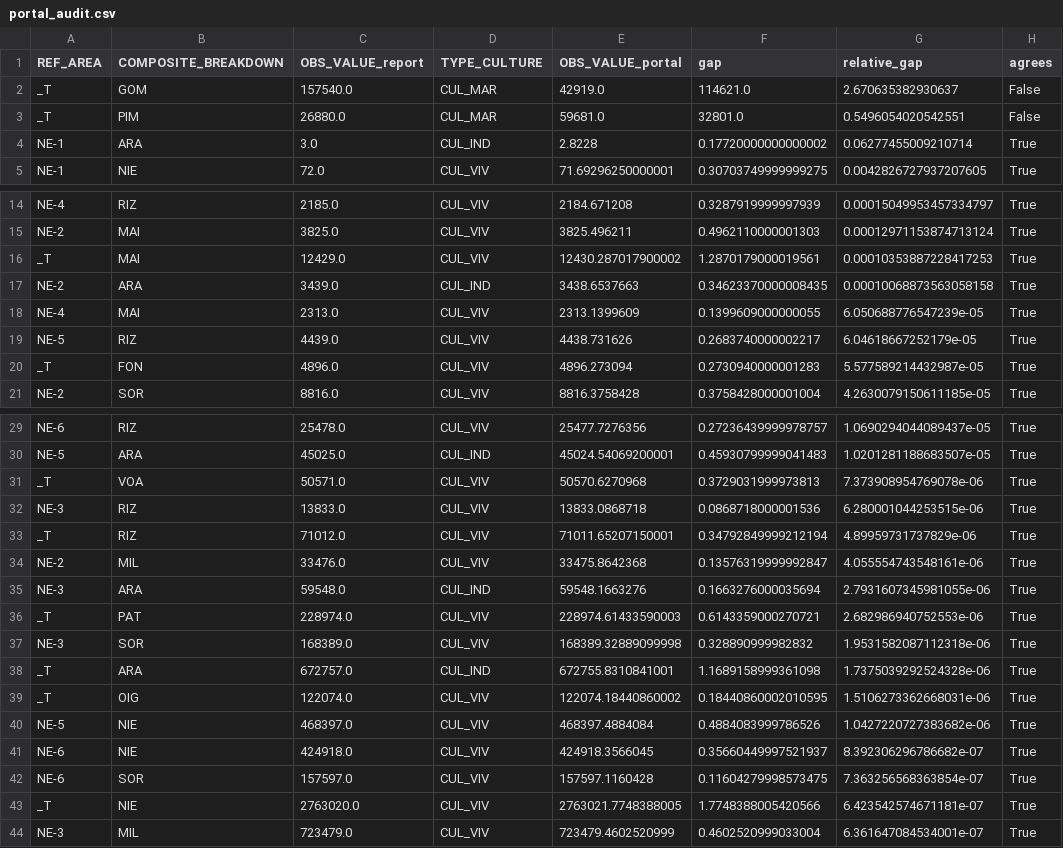
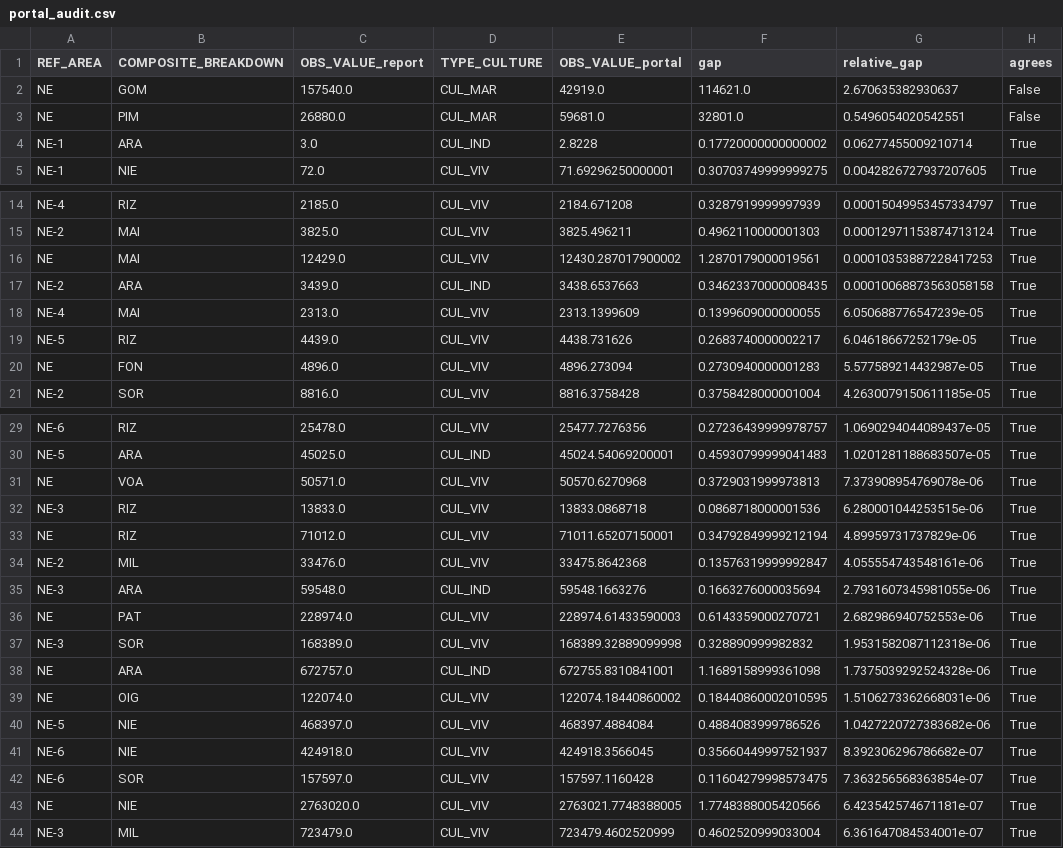
Before and after one commit to AbdelkaderYS/pdf2sdmx, a CSV file: data/processed/portal_audit.csv, drawn as a sheet; only a part is shown, gaps mark what is left out; the diff covers the shown part only.

Commit message:
fix: read every page, number format per page, period per table

```diff
--- a/data/processed/portal_audit.csv
+++ b/data/processed/portal_audit.csv
@@ -1,4 +1,4 @@
 REF_AREA,COMPOSITE_BREAKDOWN,OBS_VALUE_report,TYPE_CULTURE,OBS_VALUE_portal,gap,relative_gap,agrees
-_T,GOM,157540.0,CUL_MAR,42919.0,114621.0,2.670635382930637,False
-_T,PIM,26880.0,CUL_MAR,59681.0,32801.0,0.5496054020542551,False
+NE,GOM,157540.0,CUL_MAR,42919.0,114621.0,2.670635382930637,False
+NE,PIM,26880.0,CUL_MAR,59681.0,32801.0,0.5496054020542551,False
 NE-1,ARA,3.0,CUL_IND,2.8228,0.17720000000000002,0.06277455009210714,True
@@ -15,3 +15,3 @@ NE-4,RIZ,2185.0,CUL_VIV,2184.671208,0.3287919999997939,0.00015049953457334797,Tr
 NE-2,MAI,3825.0,CUL_VIV,3825.496211,0.4962110000001303,0.00012971153874713124,True
-_T,MAI,12429.0,CUL_VIV,12430.287017900002,1.2870179000019561,0.00010353887228417253,True
+NE,MAI,12429.0,CUL_VIV,12430.287017900002,1.2870179000019561,0.00010353887228417253,True
 NE-2,ARA,3439.0,CUL_IND,3438.6537663,0.34623370000008435,0.00010068873563058158,True
@@ -19,3 +19,3 @@ NE-4,MAI,2313.0,CUL_VIV,2313.1399609,0.1399609000000055,6.050688776547239e-05,Tr
 NE-5,RIZ,4439.0,CUL_VIV,4438.731626,0.2683740000002217,6.04618667252179e-05,True
-_T,FON,4896.0,CUL_VIV,4896.273094,0.2730940000001283,5.577589214432987e-05,True
+NE,FON,4896.0,CUL_VIV,4896.273094,0.2730940000001283,5.577589214432987e-05,True
 NE-2,SOR,8816.0,CUL_VIV,8816.3758428,0.3758428000001004,4.2630079150611185e-05,True
@@ -30,11 +30,11 @@ NE-6,RIZ,25478.0,CUL_VIV,25477.7276356,0.27236439999978757,1.0690294044089437e-0
 NE-5,ARA,45025.0,CUL_IND,45024.54069200001,0.45930799999041483,1.0201281188683507e-05,True
-_T,VOA,50571.0,CUL_VIV,50570.6270968,0.3729031999973813,7.373908954769078e-06,True
+NE,VOA,50571.0,CUL_VIV,50570.6270968,0.3729031999973813,7.373908954769078e-06,True
 NE-3,RIZ,13833.0,CUL_VIV,13833.0868718,0.0868718000001536,6.280001044253515e-06,True
-_T,RIZ,71012.0,CUL_VIV,71011.65207150001,0.34792849999212194,4.89959731737829e-06,True
+NE,RIZ,71012.0,CUL_VIV,71011.65207150001,0.34792849999212194,4.89959731737829e-06,True
 NE-2,MIL,33476.0,CUL_VIV,33475.8642368,0.13576319999992847,4.055554743548161e-06,True
 NE-3,ARA,59548.0,CUL_IND,59548.1663276,0.1663276000035694,2.7931607345981055e-06,True
-_T,PAT,228974.0,CUL_VIV,228974.61433590003,0.6143359000270721,2.682986940752553e-06,True
+NE,PAT,228974.0,CUL_VIV,228974.61433590003,0.6143359000270721,2.682986940752553e-06,True
 NE-3,SOR,168389.0,CUL_VIV,168389.32889099998,0.328890999982832,1.9531582087112318e-06,True
-_T,ARA,672757.0,CUL_IND,672755.8310841001,1.1689158999361098,1.7375039292524328e-06,True
-_T,OIG,122074.0,CUL_VIV,122074.18440860002,0.18440860002010595,1.5106273362668031e-06,True
+NE,ARA,672757.0,CUL_IND,672755.8310841001,1.1689158999361098,1.7375039292524328e-06,True
+NE,OIG,122074.0,CUL_VIV,122074.18440860002,0.18440860002010595,1.5106273362668031e-06,True
 NE-5,NIE,468397.0,CUL_VIV,468397.4884084,0.4884083999786526,1.0427220727383682e-06,True
@@ -42,3 +42,3 @@ NE-6,NIE,424918.0,CUL_VIV,424918.3566045,0.35660449997521937,8.392306296786682e-
 NE-6,SOR,157597.0,CUL_VIV,157597.1160428,0.11604279998573475,7.363256568363854e-07,True
-_T,NIE,2763020.0,CUL_VIV,2763021.7748388005,1.7748388005420566,6.423542574671181e-07,True
+NE,NIE,2763020.0,CUL_VIV,2763021.7748388005,1.7748388005420566,6.423542574671181e-07,True
 NE-3,MIL,723479.0,CUL_VIV,723479.4602520999,0.4602520999033004,6.361647084534001e-07,True
```
Also changed, not shown: 3 edited cells elsewhere in this file, 20 other files.
